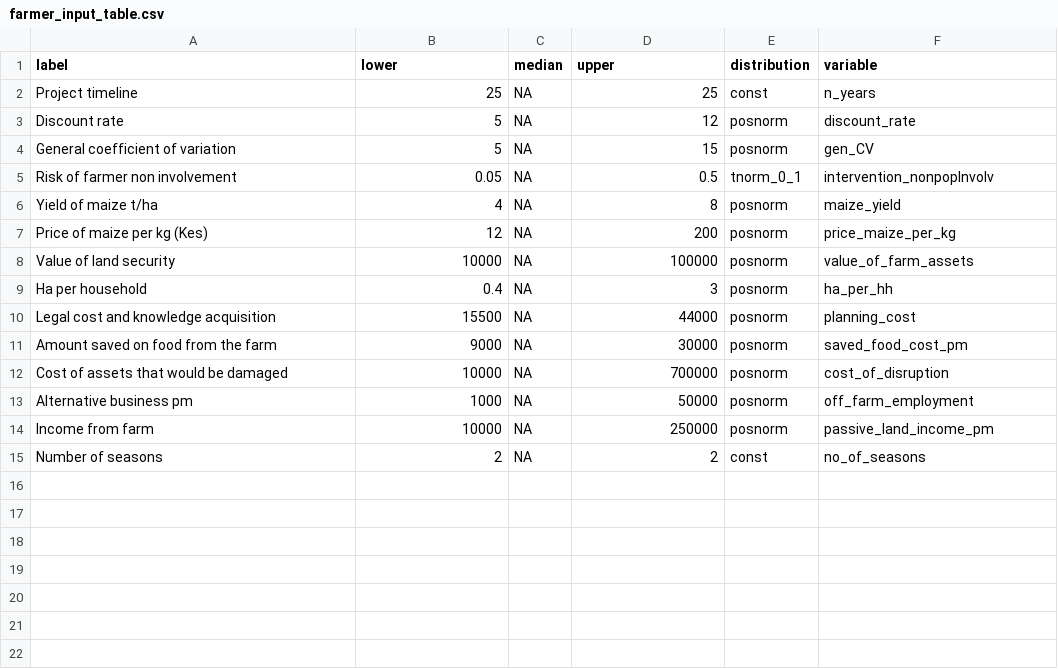
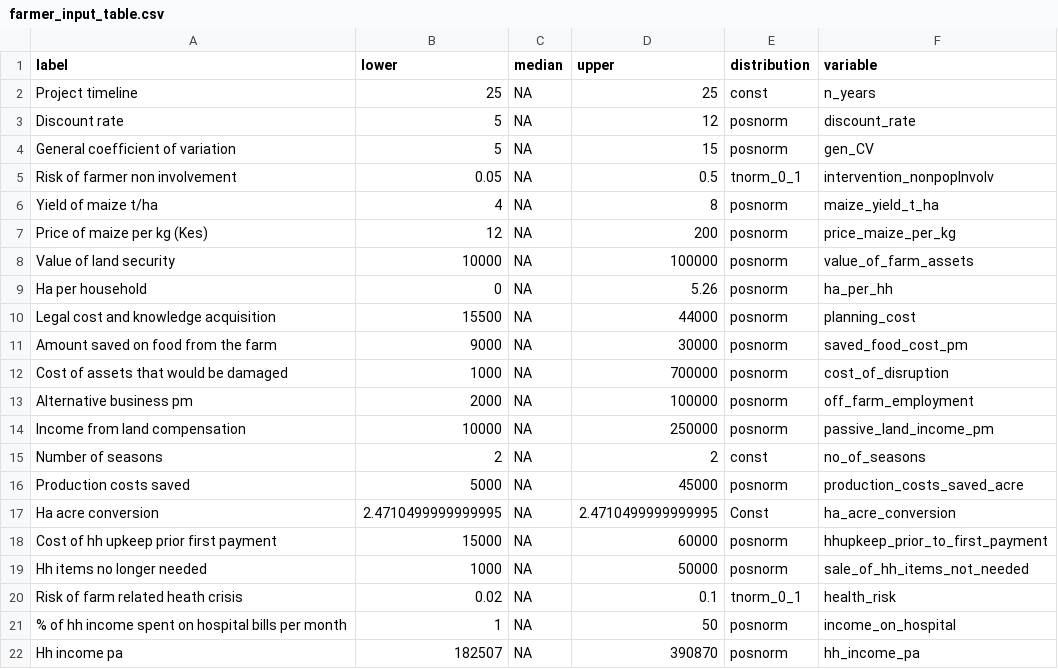
Before and after one commit to HNKamau/land_consolidation_impacts, a CSV file: Input_tables/farmer_input_table.csv, drawn as a sheet.

Commit message:
Added 7 variables

```diff
--- a/Input_tables/farmer_input_table.csv
+++ b/Input_tables/farmer_input_table.csv
@@ -5,11 +5,18 @@ General coefficient of variation,5,NA,15,posnorm,gen_CV
 Risk of farmer non involvement,0.05,NA,0.5,tnorm_0_1,intervention_nonpopInvolv
-Yield of maize t/ha,4,NA,8,posnorm,maize_yield
+Yield of maize t/ha,4,NA,8,posnorm,maize_yield_t_ha
 Price of maize per kg (Kes),12,NA,200,posnorm,price_maize_per_kg
 Value of land security,10000,NA,100000,posnorm,value_of_farm_assets
-Ha per household,0.4,NA,3,posnorm,ha_per_hh
+Ha per household,0,NA,5.26,posnorm,ha_per_hh
 Legal cost and knowledge acquisition,15500,NA,44000,posnorm,planning_cost
 Amount saved on food from the farm,9000,NA,30000,posnorm,saved_food_cost_pm
-Cost of assets that would be damaged,10000,NA,700000,posnorm,cost_of_disruption
-Alternative business pm,1000,NA,50000,posnorm,off_farm_employment
-Income from farm,10000,NA,250000,posnorm,passive_land_income_pm
+Cost of assets that would be damaged,1000,NA,700000,posnorm,cost_of_disruption
+Alternative business pm,2000,NA,100000,posnorm,off_farm_employment
+Income from land compensation,10000,NA,250000,posnorm,passive_land_income_pm
 Number of seasons,2,NA,2,const,no_of_seasons
+Production costs saved,5000,NA,45000,posnorm,production_costs_saved_acre
+Ha acre conversion,2.4710499999999995,NA,2.4710499999999995,Const,ha_acre_conversion
+Cost of hh upkeep prior first payment,15000,NA,60000,posnorm,hhupkeep_prior_to_first_payment
+Hh items no longer needed,1000,NA,50000,posnorm,sale_of_hh_items_not_needed
+Risk of farm related heath crisis,0.02,NA,0.1,tnorm_0_1,health_risk
+% of hh income spent on hospital bills per month,1,NA,50,posnorm,income_on_hospital
+Hh income pa,182507,NA,390870,posnorm,hh_income_pa
```
